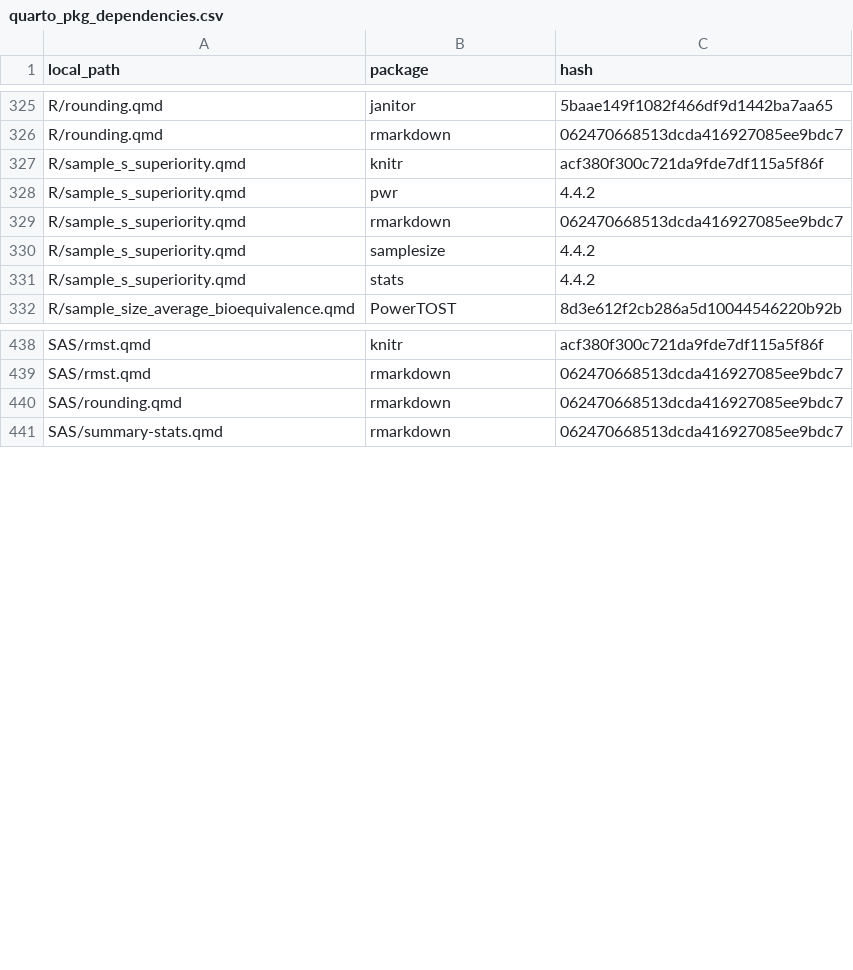
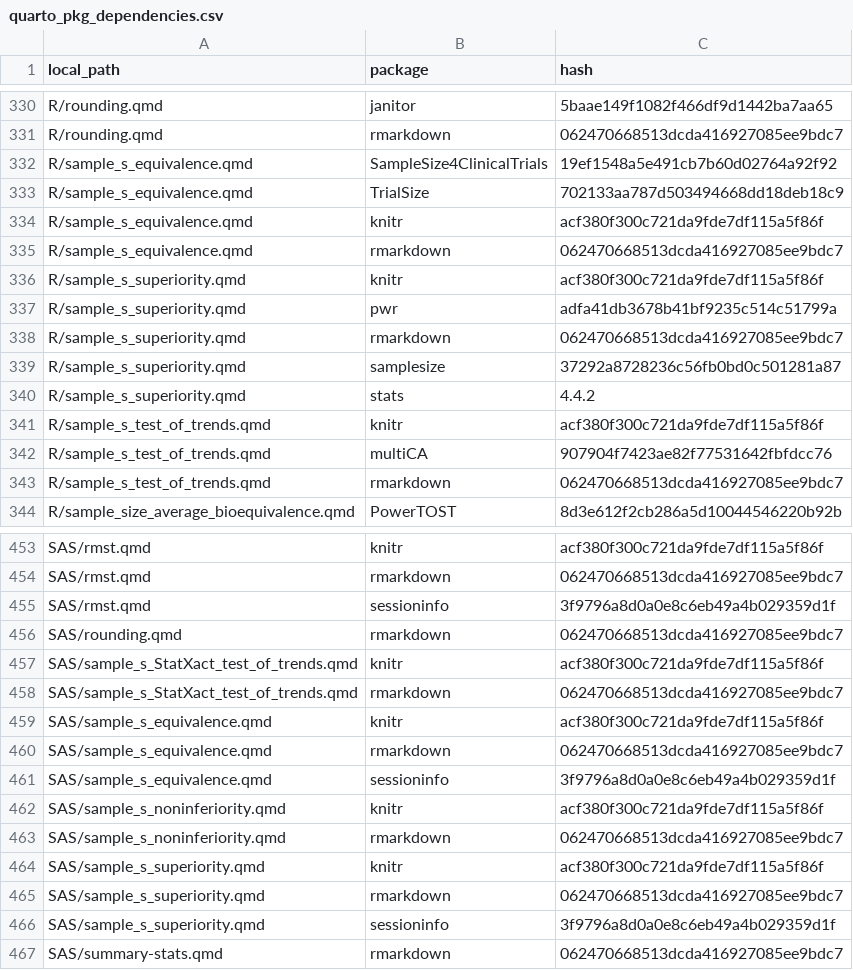
Before and after one commit to PSIAIMS/CAMIS, a CSV file: data/quarto_pkg_dependencies.csv, drawn as a sheet; only a part is shown, gaps mark what is left out; the diff covers the shown part only.

Commit message:
Add package review guide

```diff
--- a/data/quarto_pkg_dependencies.csv
+++ b/data/quarto_pkg_dependencies.csv
@@ -326,7 +331,14 @@ R/rounding.qmd,janitor,5baae149f1082f466df9d1442ba7aa65
 R/rounding.qmd,rmarkdown,062470668513dcda416927085ee9bdc7
+R/sample_s_equivalence.qmd,SampleSize4ClinicalTrials,19ef1548a5e491cb7b60d02764a92f92
+R/sample_s_equivalence.qmd,TrialSize,702133aa787d503494668dd18deb18c9
+R/sample_s_equivalence.qmd,knitr,acf380f300c721da9fde7df115a5f86f
+R/sample_s_equivalence.qmd,rmarkdown,062470668513dcda416927085ee9bdc7
 R/sample_s_superiority.qmd,knitr,acf380f300c721da9fde7df115a5f86f
-R/sample_s_superiority.qmd,pwr,4.4.2
+R/sample_s_superiority.qmd,pwr,adfa41db3678b41bf9235c514c51799a
 R/sample_s_superiority.qmd,rmarkdown,062470668513dcda416927085ee9bdc7
-R/sample_s_superiority.qmd,samplesize,4.4.2
+R/sample_s_superiority.qmd,samplesize,37292a8728236c56fb0bd0c501281a87
 R/sample_s_superiority.qmd,stats,4.4.2
+R/sample_s_test_of_trends.qmd,knitr,acf380f300c721da9fde7df115a5f86f
+R/sample_s_test_of_trends.qmd,multiCA,907904f7423ae82f77531642fbfdcc76
+R/sample_s_test_of_trends.qmd,rmarkdown,062470668513dcda416927085ee9bdc7
 R/sample_size_average_bioequivalence.qmd,PowerTOST,8d3e612f2cb286a5d10044546220b92b
@@ -439,3 +454,14 @@ SAS/rmst.qmd,knitr,acf380f300c721da9fde7df115a5f86f
 SAS/rmst.qmd,rmarkdown,062470668513dcda416927085ee9bdc7
+SAS/rmst.qmd,sessioninfo,3f9796a8d0a0e8c6eb49a4b029359d1f
 SAS/rounding.qmd,rmarkdown,062470668513dcda416927085ee9bdc7
+SAS/sample_s_StatXact_test_of_trends.qmd,knitr,acf380f300c721da9fde7df115a5f86f
+SAS/sample_s_StatXact_test_of_trends.qmd,rmarkdown,062470668513dcda416927085ee9bdc7
+SAS/sample_s_equivalence.qmd,knitr,acf380f300c721da9fde7df115a5f86f
+SAS/sample_s_equivalence.qmd,rmarkdown,062470668513dcda416927085ee9bdc7
+SAS/sample_s_equivalence.qmd,sessioninfo,3f9796a8d0a0e8c6eb49a4b029359d1f
+SAS/sample_s_noninferiority.qmd,knitr,acf380f300c721da9fde7df115a5f86f
+SAS/sample_s_noninferiority.qmd,rmarkdown,062470668513dcda416927085ee9bdc7
+SAS/sample_s_superiority.qmd,knitr,acf380f300c721da9fde7df115a5f86f
+SAS/sample_s_superiority.qmd,rmarkdown,062470668513dcda416927085ee9bdc7
+SAS/sample_s_superiority.qmd,sessioninfo,3f9796a8d0a0e8c6eb49a4b029359d1f
 SAS/summary-stats.qmd,rmarkdown,062470668513dcda416927085ee9bdc7
```
Also changed, not shown: 27 added rows, 6 removed rows and 2 edited cells elsewhere in this file, 6 other files.
